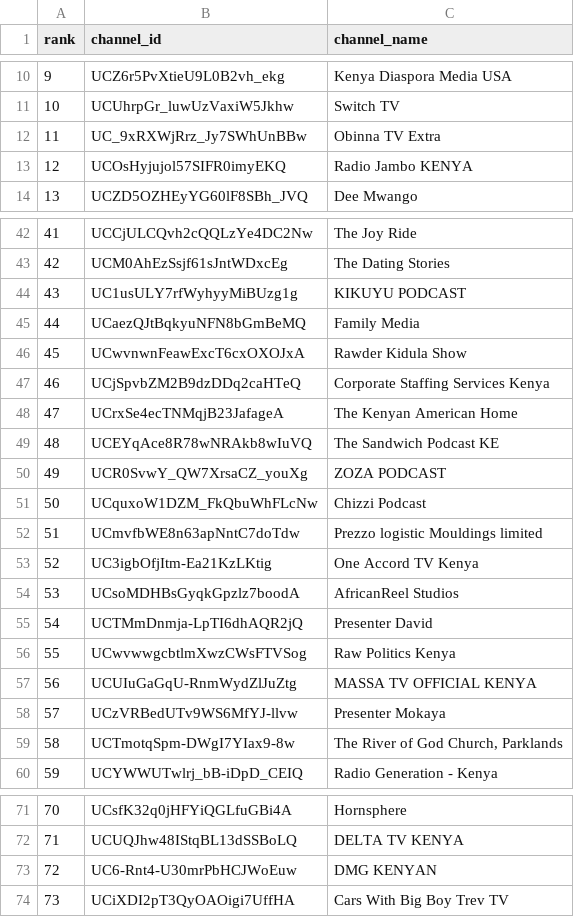
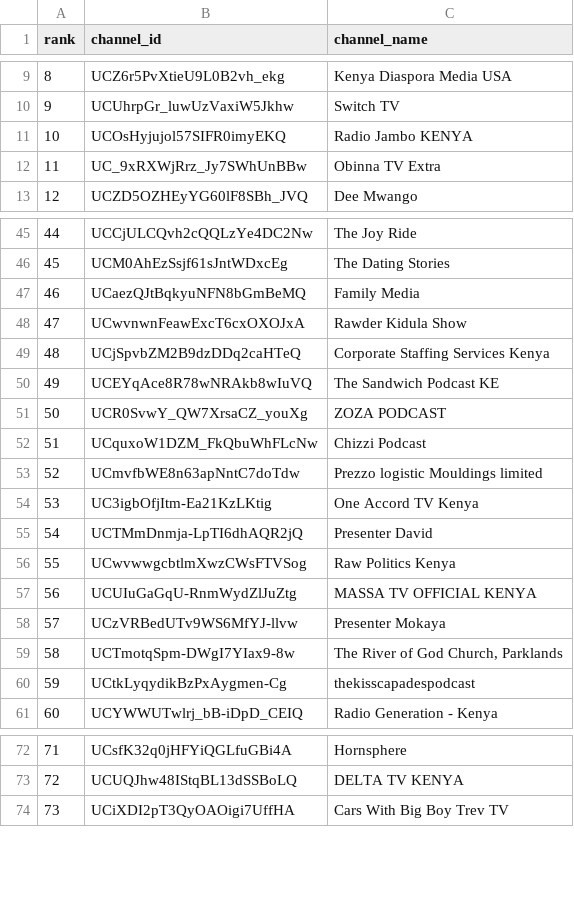
Before and after one commit to stmonitoring2/ke-top500-copy, a CSV file: channels.csv, drawn as a sheet; only a part is shown, gaps mark what is left out; removed rows and columns are numbered as before the commit, all else as after; the diff covers the shown part only; the diff names each change by its address in the sheet, - before the commit and + after, or states it on an @@ line.

```diff
--- a/channels.csv
+++ b/channels.csv
@@ column A (rank) renumbered between rows 5 and 73 @@
@@ row 13 moved to row 11: 10 @@
-row 44: 43 | UC1usULY7rfWyhyyMiBUzg1g | KIKUYU PODCAST
-row 48: 47 | UCrxSe4ecTNMqjB23JafageA | The Kenyan American Home
-row 54: 53 | UCsoMDHBsGyqkGpzlz7boodA | AfricanReel Studios
+row 60: 59 | UCtkLyqydikBzPxAygmen-Cg | thekisscapadespodcast
-row 73: 72 | UC6-Rnt4-U30mrPbHCJWoEuw | DMG KENYAN
```
Also changed, not shown: 4 added rows, 1 removed row and 2 moved rows elsewhere in this file, public/top500_ranked.csv, 4 other files.
